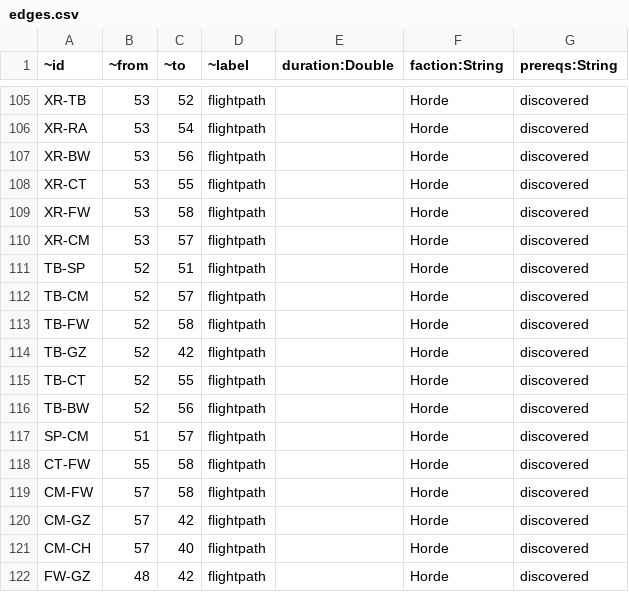
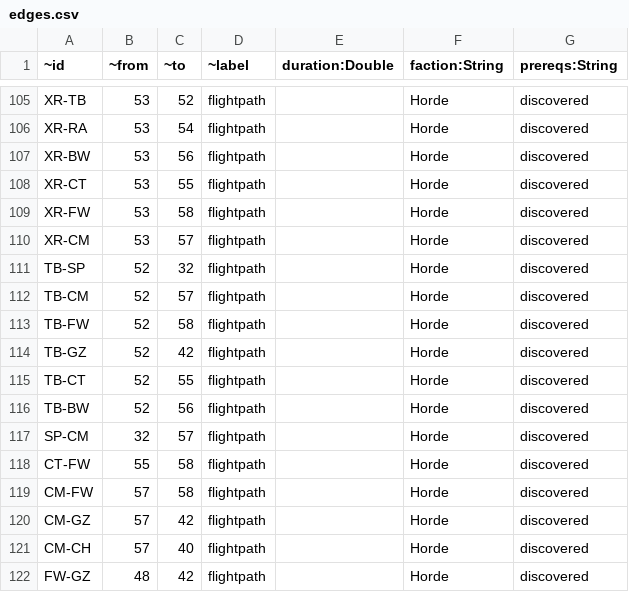
Before and after one commit to nmwalsh/warcraft-travel-graph, a CSV file: data/edges.csv, drawn as a sheet; only a part is shown, gaps mark what is left out; the diff covers the shown part only.

```diff
--- a/data/edges.csv
+++ b/data/edges.csv
@@ -110,3 +110,3 @@ XR-FW,53,58,flightpath,,"Horde","discovered"
 XR-CM,53,57,flightpath,,"Horde","discovered"
-TB-SP,52,51,flightpath,,"Horde","discovered"
+TB-SP,52,32,flightpath,,"Horde","discovered"
 TB-CM,52,57,flightpath,,"Horde","discovered"
@@ -116,3 +116,3 @@ TB-CT,52,55,flightpath,,"Horde","discovered"
 TB-BW,52,56,flightpath,,"Horde","discovered"
-SP-CM,51,57,flightpath,,"Horde","discovered"
+SP-CM,32,57,flightpath,,"Horde","discovered"
 CT-FW,55,58,flightpath,,"Horde","discovered"
```
Also changed, not shown: 6 edited cells elsewhere in this file, 11 other files.
